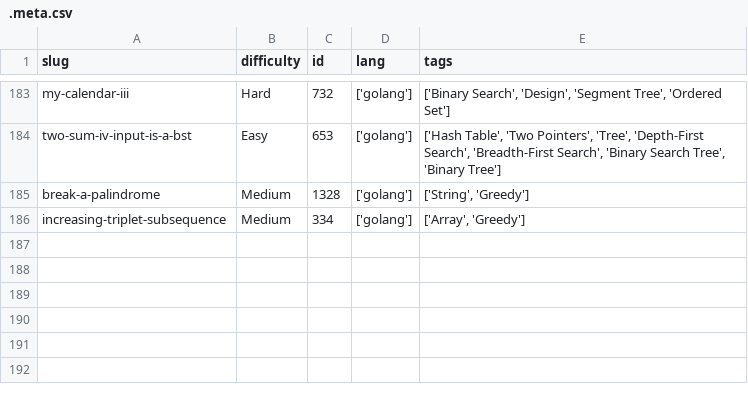
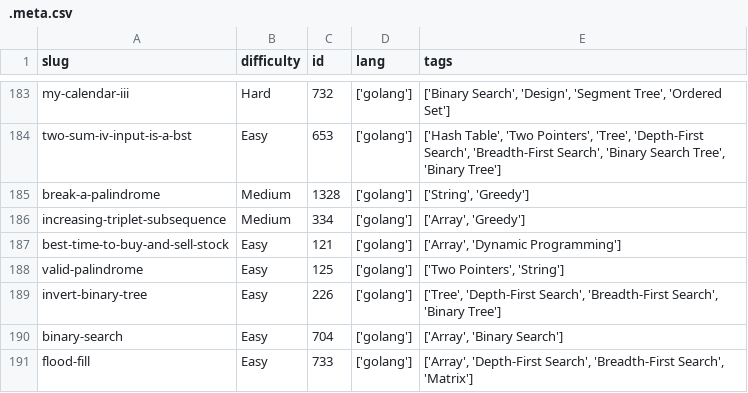
Before and after one commit to dimaglushkov/solutions, a CSV file: leetcode/.meta.csv, drawn as a sheet; only a part is shown, gaps mark what is left out; the diff names each change by its address in the sheet, - before the commit and + after, or states it on an @@ line.

```diff
--- a/leetcode/.meta.csv
+++ b/leetcode/.meta.csv
+row 187: best-time-to-buy-and-sell-stock | Easy | 121 | ['golang'] | ['Array', 'Dynamic Programming']
+row 188: valid-palindrome | Easy | 125 | ['golang'] | ['Two Pointers', 'String']
+row 189: invert-binary-tree | Easy | 226 | ['golang'] | ['Tree', 'Depth-First Search', 'Breadth-First Search', 'Binary Tree']
+row 190: binary-search | Easy | 704 | ['golang'] | ['Array', 'Binary Search']
+row 191: flood-fill | Easy | 733 | ['golang'] | ['Array', 'Depth-First Search', 'Breadth-First Search', 'Matrix']
```
Also changed, not shown: 9 other files.
